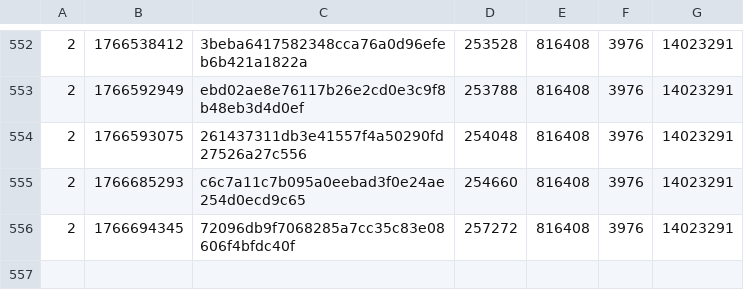
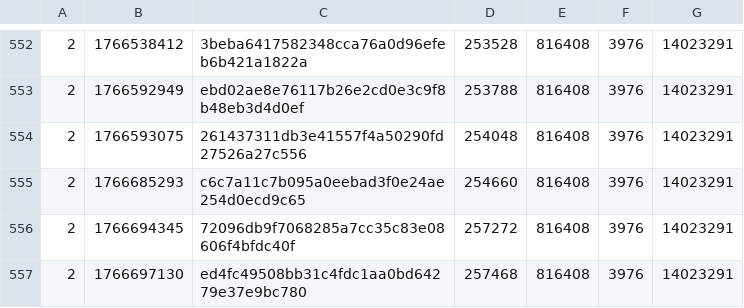
Before and after one commit to SAT-R/sa3, a CSV file: reports/progress-sa3-matching.csv, drawn as a sheet; only a part is shown, gaps mark what is left out; the diff names each change by its address in the sheet, - before the commit and + after, or states it on an @@ line.

Commit message:
Match sub_8011024

```diff
--- a/reports/progress-sa3-matching.csv
+++ b/reports/progress-sa3-matching.csv
+row 557: 2 | 1766697130 | ed4fc49508bb31c4fdc1aa0bd64279e37e9bc780 | 257468 | 816408 | 3976 | 14023291
```
Also changed, not shown: reports/progress-sa3-nonmatching.csv, 1 other file.
